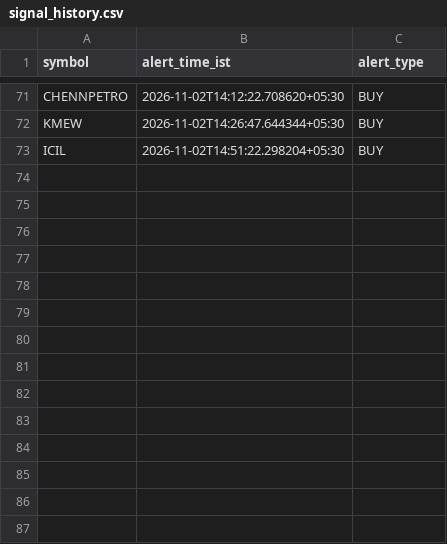
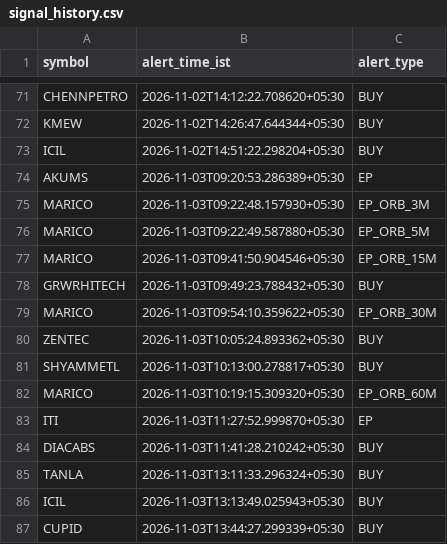
Before and after one commit to coolkarnee/stock_buy_alert_tgbot, a CSV file: artifacts/signal_history.csv, drawn as a sheet; only a part is shown, gaps mark what is left out.

```diff
--- a/artifacts/signal_history.csv
+++ b/artifacts/signal_history.csv
@@ -73 +73,15 @@ KMEW,2026-11-02T14:26:47.644344+05:30,BUY
 ICIL,2026-11-02T14:51:22.298204+05:30,BUY
+AKUMS,2026-11-03T09:20:53.286389+05:30,EP
+MARICO,2026-11-03T09:22:48.157930+05:30,EP_ORB_3M
+MARICO,2026-11-03T09:22:49.587880+05:30,EP_ORB_5M
+MARICO,2026-11-03T09:41:50.904546+05:30,EP_ORB_15M
+GRWRHITECH,2026-11-03T09:49:23.788432+05:30,BUY
+MARICO,2026-11-03T09:54:10.359622+05:30,EP_ORB_30M
+ZENTEC,2026-11-03T10:05:24.893362+05:30,BUY
+SHYAMMETL,2026-11-03T10:13:00.278817+05:30,BUY
+MARICO,2026-11-03T10:19:15.309320+05:30,EP_ORB_60M
+ITI,2026-11-03T11:27:52.999870+05:30,EP
+DIACABS,2026-11-03T11:41:28.210242+05:30,BUY
+TANLA,2026-11-03T13:11:33.296324+05:30,BUY
+ICIL,2026-11-03T13:13:49.025943+05:30,BUY
+CUPID,2026-11-03T13:44:27.299339+05:30,BUY
```
Also changed, not shown: artifacts/trading_sessions.csv, 1 other file.
